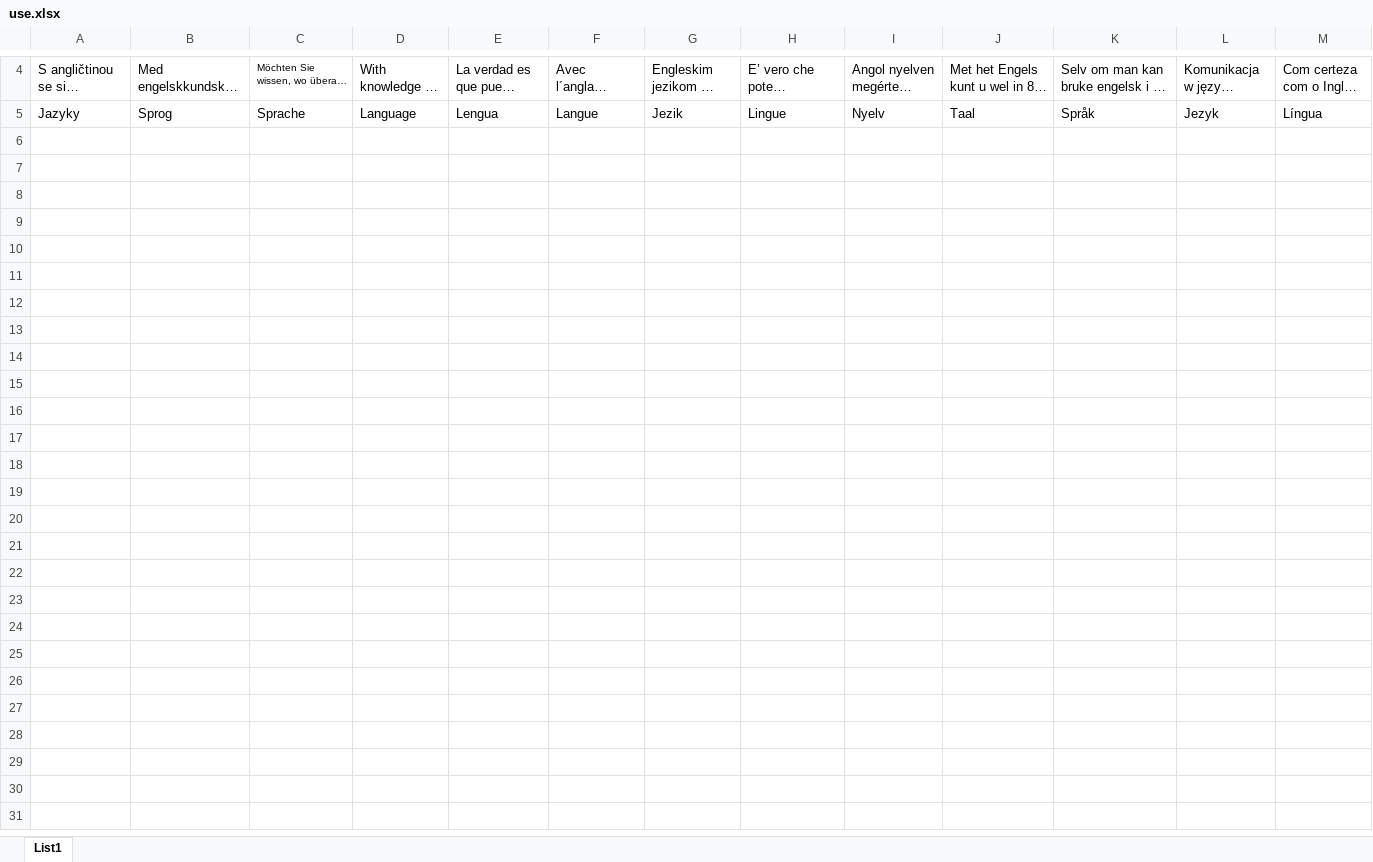
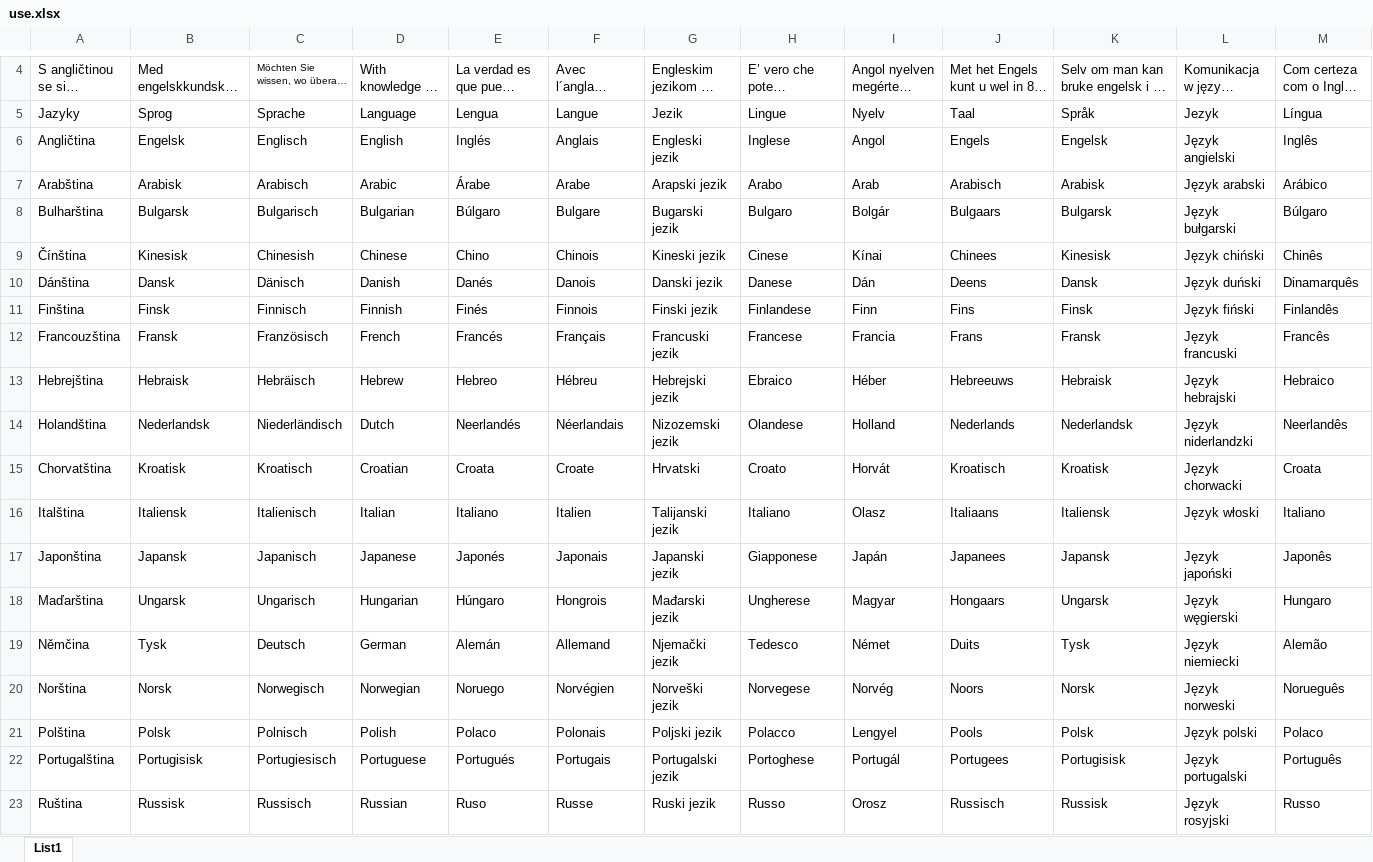
Before and after one commit to speedy236/smart-phrase-scripts, an Excel workbook: PageBuilder/LangInputs/use.xlsx, sheet List1, drawn as a sheet; only a part is shown, gaps mark what is left out; long unchanged cells end in …; values as stored, in another font and other column widths than the file's, no borders; rows hold the shown columns only; the diff covers the shown part only; the diff names each change by its address in the sheet, - before the commit and + after, or states it on an @@ line.

```diff
--- a/PageBuilder/LangInputs/use.xlsx (sheet List1)
+++ b/PageBuilder/LangInputs/use.xlsx (sheet List1)
+row 6: Angličtina | Engelsk | Englisch | English | Inglés | Anglais | Engleski jezik | Inglese | Angol | Engels | Engelsk | Język angielski | Inglês
+row 7: Arabština | Arabisk | Arabisch | Arabic | Árabe | Arabe | Arapski jezik | Arabo | Arab | Arabisch | Arabisk | Język arabski | Arábico
+row 8: Bulharština | Bulgarsk | Bulgarisch | Bulgarian | Búlgaro | Bulgare | Bugarski jezik | Bulgaro | Bolgár | Bulgaars | Bulgarsk | Język bułgarski | Búlgaro
+row 9: Čínština | Kinesisk | Chinesish | Chinese | Chino | Chinois | Kineski jezik | Cinese | Kínai | Chinees | Kinesisk | Język chiński | Chinês
+row 10: Dánština | Dansk | Dänisch | Danish | Danés | Danois | Danski jezik | Danese | Dán | Deens | Dansk | Język duński | Dinamarquês
+row 11: Finština | Finsk | Finnisch | Finnish | Finés | Finnois | Finski jezik | Finlandese | Finn | Fins | Finsk | Język fiński | Finlandês
+row 12: Francouzština | Fransk | Französisch | French | Francés | Français | Francuski jezik | Francese | Francia | Frans | Fransk | Język francuski | Francês
+row 13: Hebrejština | Hebraisk | Hebräisch | Hebrew | Hebreo | Hébreu | Hebrejski jezik | Ebraico | Héber | Hebreeuws | Hebraisk | Język hebrajski | Hebraico
+row 14: Holandština | Nederlandsk | Niederländisch | Dutch | Neerlandés | Néerlandais | Nizozemski jezik | Olandese | Holland | Nederlands | Nederlandsk | Język niderlandzki | Neerlandês
+row 15: Chorvatština | Kroatisk | Kroatisch | Croatian | Croata | Croate | Hrvatski | Croato | Horvát | Kroatisch | Kroatisk | Język chorwacki | Croata
+row 16: Italština | Italiensk | Italienisch | Italian | Italiano | Italien | Talijanski jezik | Italiano | Olasz | Italiaans | Italiensk | Język włoski | Italiano
+row 17: Japonština | Japansk | Japanisch | Japanese | Japonés | Japonais | Japanski jezik | Giapponese | Japán | Japanees | Japansk | Język japoński | Japonês
+row 18: Maďarština | Ungarsk | Ungarisch | Hungarian | Húngaro | Hongrois | Mađarski jezik | Ungherese | Magyar | Hongaars | Ungarsk | Język węgierski | Hungaro
+row 19: Němčina | Tysk | Deutsch | German | Alemán | Allemand | Njemački jezik | Tedesco | Német | Duits | Tysk | Język niemiecki | Alemão
+row 20: Norština | Norsk | Norwegisch | Norwegian | Noruego | Norvégien | Norveški jezik | Norvegese | Norvég | Noors | Norsk | Język norweski | Norueguês
+row 21: Polština | Polsk | Polnisch | Polish | Polaco | Polonais | Poljski jezik | Polacco | Lengyel | Pools | Polsk | Język polski | Polaco
+row 22: Portugalština | Portugisisk | Portugiesisch | Portuguese | Portugués | Portugais | Portugalski jezik | Portoghese | Portugál | Portugees | Portugisisk | Język portugalski | Português
+row 23: Ruština | Russisk | Russisch | Russian | Ruso | Russe | Ruski jezik | Russo | Orosz | Russisch | Russisk | Język rosyjski | Russo
```
Also changed, not shown: 5 added rows elsewhere in this sheet, Generator uplatneni/uplatneni_export.xlsx, PageBuilder/LangInputs/index.xlsx, 57 other files.
